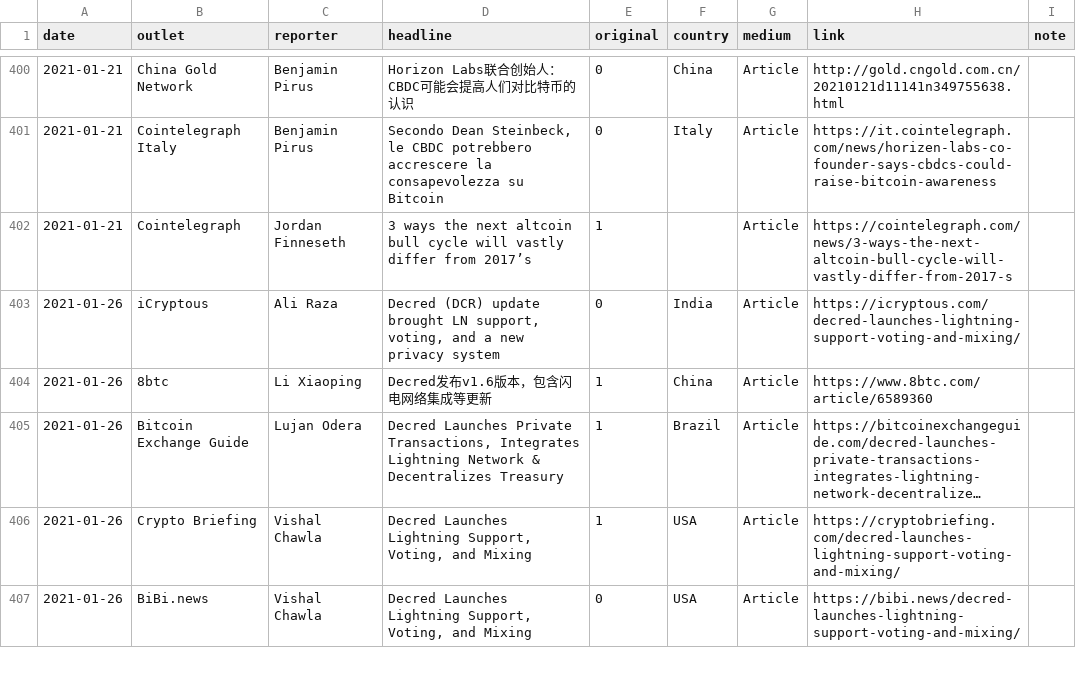
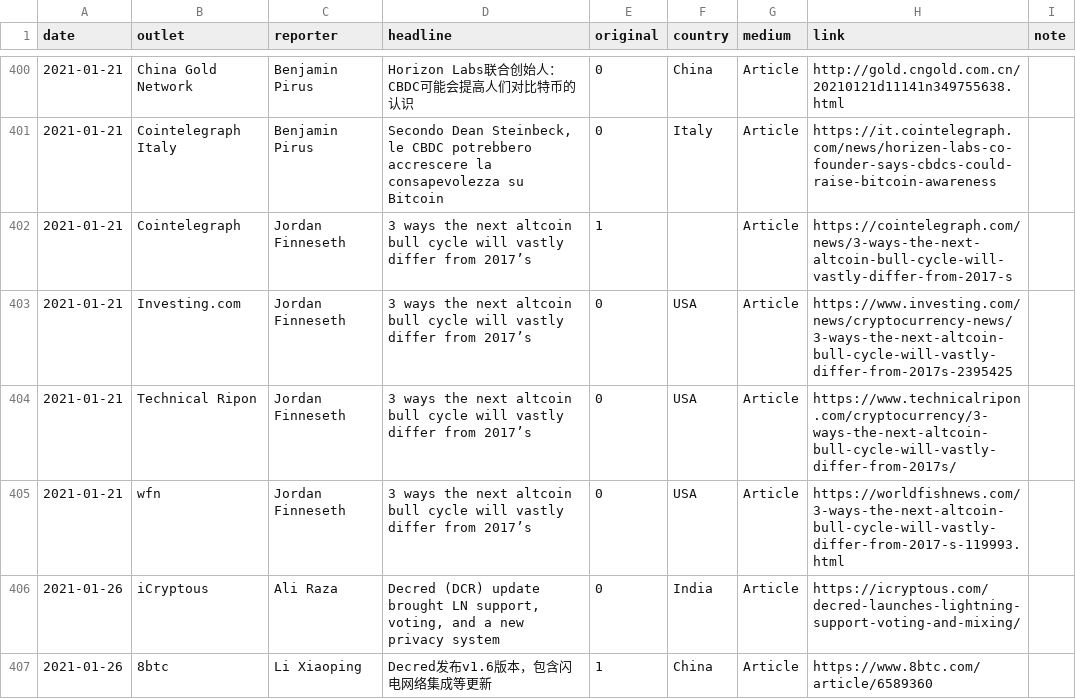
Before and after one commit to decredcommunity/outreach, a CSV file: data/monde-pr-media-coverage.csv, drawn as a sheet; only a part is shown, gaps mark what is left out; the shorter side is filled out with more unchanged rows; long unchanged cells end in …; the diff names each change by its address in the sheet, - before the commit and + after, or states it on an @@ line.

Commit message:
add 3 syndications

```diff
--- a/data/monde-pr-media-coverage.csv
+++ b/data/monde-pr-media-coverage.csv
+row 403: 2021-01-21 | Investing.com | Jordan Finneseth | 3 ways the next altcoin bull cycle will vastly differ from 2017’s | 0 | USA | Article | https://www.investing.com/news/cryptocurrency-news/3-ways-the-next-altcoin-bull-cycle-will-vastly-differ-from-2017s-2395425
+row 404: 2021-01-21 | Technical Ripon | Jordan Finneseth | 3 ways the next altcoin bull cycle will vastly differ from 2017’s | 0 | USA | Article | https://www.technicalripon.com/cryptocurrency/3-ways-the-next-altcoin-bull-cycle-will-vastly-differ-from-2017s/
+row 405: 2021-01-21 | wfn | Jordan Finneseth | 3 ways the next altcoin bull cycle will vastly differ from 2017’s | 0 | USA | Article | https://worldfishnews.com/3-ways-the-next-altcoin-bull-cycle-will-vastly-differ-from-2017-s-119993.html
```
